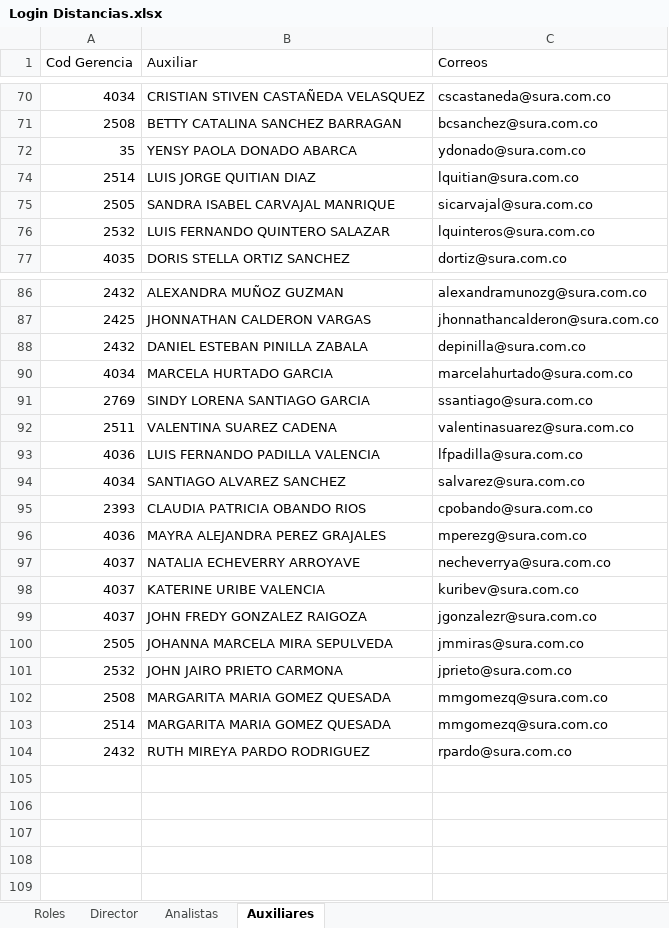
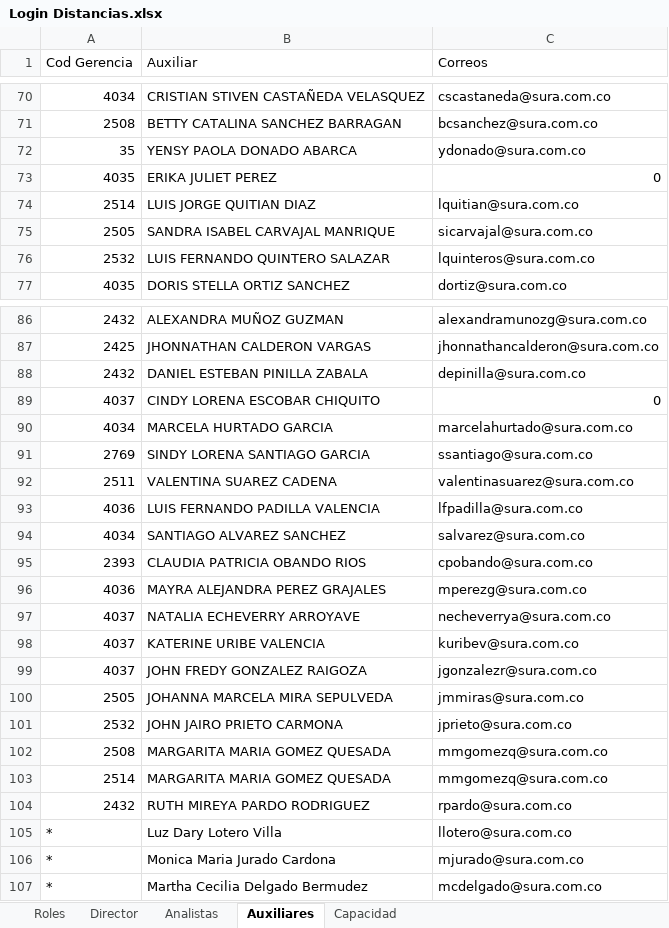
Before and after one commit to TransformacionOperacional/FederadoAutonom-a, an Excel workbook: Distancias/DistanciasNotebook/Login Distancias.xlsx, sheet Auxiliares, drawn as a sheet; only a part is shown, gaps mark what is left out; values as stored, in another font and other column widths than the file's, no borders; conditional formats not drawn; the diff names each change by its address in the sheet, - before the commit and + after, or states it on an @@ line.

```diff
--- a/Distancias/DistanciasNotebook/Login Distancias.xlsx (sheet Auxiliares)
+++ b/Distancias/DistanciasNotebook/Login Distancias.xlsx (sheet Auxiliares)
+sheet tab: Capacidad
@@ row 73 unhidden: 4035 | ERIKA JULIET PEREZ | 0 @@
@@ row 89 unhidden: 4037 | CINDY LORENA ESCOBAR CHIQUITO | 0 @@
+row 105: * | Luz Dary Lotero Villa | llotero@sura.com.co
+row 106: * | Monica Maria Jurado Cardona | mjurado@sura.com.co
+row 107: * | Martha Cecilia Delgado Bermudez | mcdelgado@sura.com.co
```
Also changed, not shown: sheet Roles, sheet Analistas.
